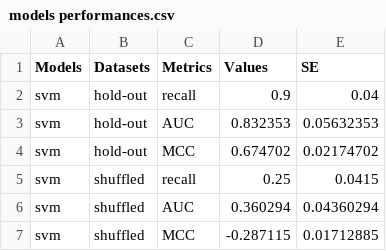
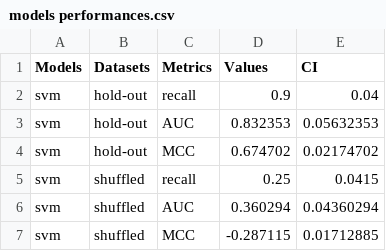
Before and after one commit to junqilu/AntiSARSCoV2Prediction, a CSV file: PhospholipidosisPrediction/ModelPerformance/models performances.csv, drawn as a sheet; only a part is shown.

Commit message:
Update models performances.csv

```diff
--- a/PhospholipidosisPrediction/ModelPerformance/models performances.csv
+++ b/PhospholipidosisPrediction/ModelPerformance/models performances.csv
@@ -1,2 +1,2 @@
-Models,Datasets,Metrics,Values,SE
+Models,Datasets,Metrics,Values,CI
 svm,hold-out,recall,0.9,0.04
```
